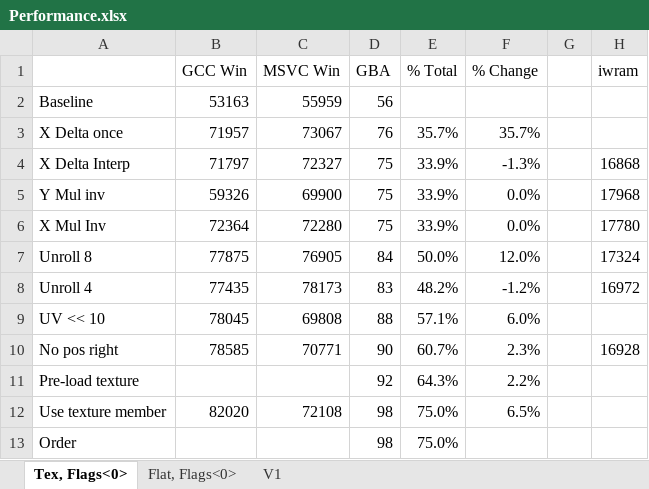
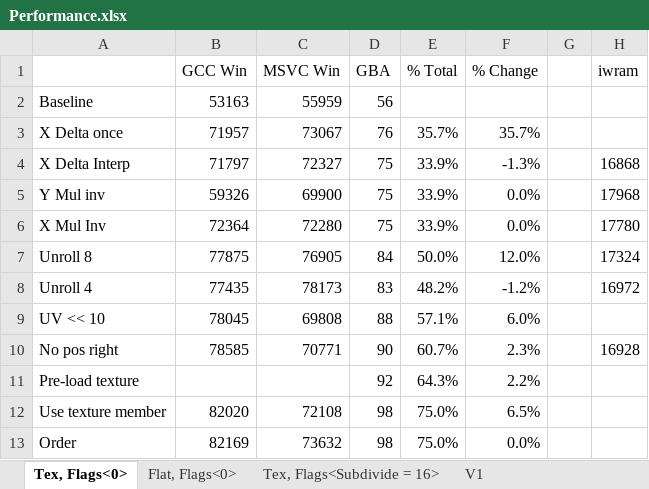
Before and after one commit to doomhack/Potato3d, an Excel workbook: P3DBenchmark/Performance.xlsx, sheet Tex, Flags<0>, drawn as a sheet; values as stored, in another font and other column widths than the file's, no borders; the diff names each change by its address in the sheet, - before the commit and + after, or states it on an @@ line.

```diff
--- a/P3DBenchmark/Performance.xlsx (sheet Tex, Flags<0>)
+++ b/P3DBenchmark/Performance.xlsx (sheet Tex, Flags<0>)
+sheet tab: Tex, Flags<Subdivide = 16>
-B13 (GCC Win): (empty)
+B13 (GCC Win): 82169
-C13 (MSVC Win): (empty)
+C13 (MSVC Win): 73632
-F13 (% Change): (empty)
+F13 (% Change): 0.0%
```
Also changed, not shown: sheet V1, 8 other files.
